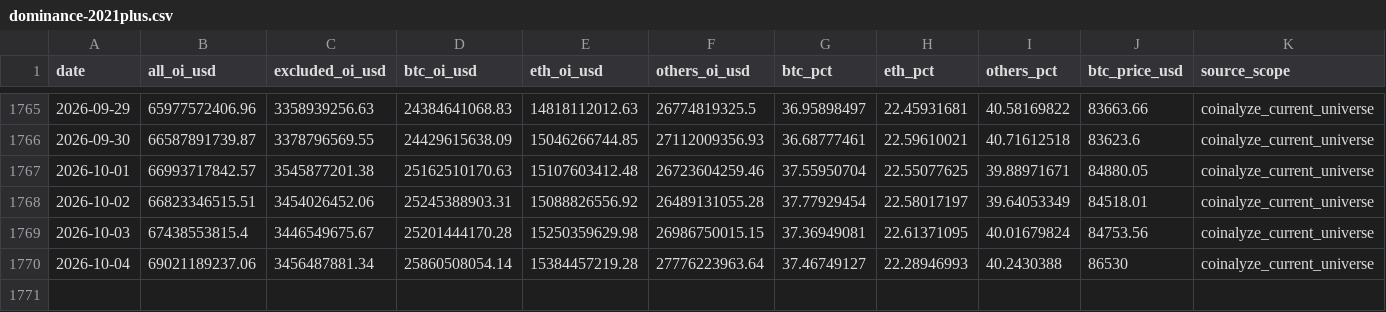
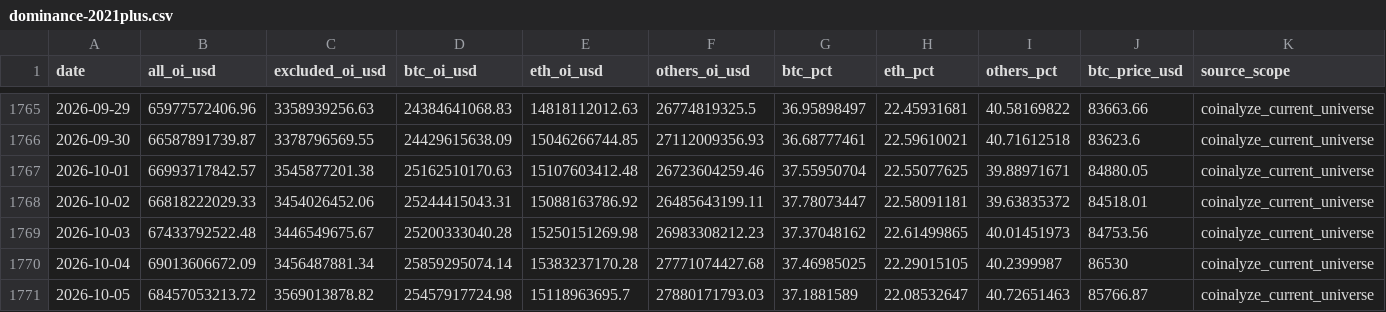
Before and after one commit to h12n0924/crypto-oi-dominance, a CSV file: outputs/oi-dominance/data/dominance-2021plus.csv, drawn as a sheet; only a part is shown, gaps mark what is left out; rows hold the shown columns only; the diff names each change by its address in the sheet, - before the commit and + after, or states it on an @@ line.

```diff
--- a/outputs/oi-dominance/data/dominance-2021plus.csv
+++ b/outputs/oi-dominance/data/dominance-2021plus.csv
-B1768 (all_oi_usd): 66823346515.51
+B1768 (all_oi_usd): 66818222029.33
-D1768 (btc_oi_usd): 25245388903.31
+D1768 (btc_oi_usd): 25244415043.31
-E1768 (eth_oi_usd): 15088826556.92
+E1768 (eth_oi_usd): 15088163786.92
-F1768 (others_oi_usd): 26489131055.28
+F1768 (others_oi_usd): 26485643199.11
-G1768 (btc_pct): 37.77929454
+G1768 (btc_pct): 37.78073447
-H1768 (eth_pct): 22.58017197
+H1768 (eth_pct): 22.58091181
-I1768 (others_pct): 39.64053349
+I1768 (others_pct): 39.63835372
-B1769 (all_oi_usd): 67438553815.4
+B1769 (all_oi_usd): 67433792522.48
-D1769 (btc_oi_usd): 25201444170.28
+D1769 (btc_oi_usd): 25200333040.28
-E1769 (eth_oi_usd): 15250359629.98
+E1769 (eth_oi_usd): 15250151269.98
-F1769 (others_oi_usd): 26986750015.15
+F1769 (others_oi_usd): 26983308212.23
-G1769 (btc_pct): 37.36949081
+G1769 (btc_pct): 37.37048162
-H1769 (eth_pct): 22.61371095
+H1769 (eth_pct): 22.61499865
-I1769 (others_pct): 40.01679824
+I1769 (others_pct): 40.01451973
-B1770 (all_oi_usd): 69021189237.06
+B1770 (all_oi_usd): 69013606672.09
-D1770 (btc_oi_usd): 25860508054.14
+D1770 (btc_oi_usd): 25859295074.14
-E1770 (eth_oi_usd): 15384457219.28
+E1770 (eth_oi_usd): 15383237170.28
-F1770 (others_oi_usd): 27776223963.64
+F1770 (others_oi_usd): 27771074427.68
-G1770 (btc_pct): 37.46749127
+G1770 (btc_pct): 37.46985025
-H1770 (eth_pct): 22.28946993
+H1770 (eth_pct): 22.29015105
-I1770 (others_pct): 40.2430388
+I1770 (others_pct): 40.2399987
+row 1771: 2026-10-05 | 68457053213.72 | 3569013878.82 | 25457917724.98 | 15118963695.7 | 27880171793.03 | 37.1881589 | 22.08532647 | 40.72651463 | 85766.87 | coinalyze_current_universe
```
Also changed, not shown: outputs/oi-dominance/data/btc-price/btc-price-daily.csv, outputs/oi-dominance/data/dominance-cleaned.csv, 7 other files.
